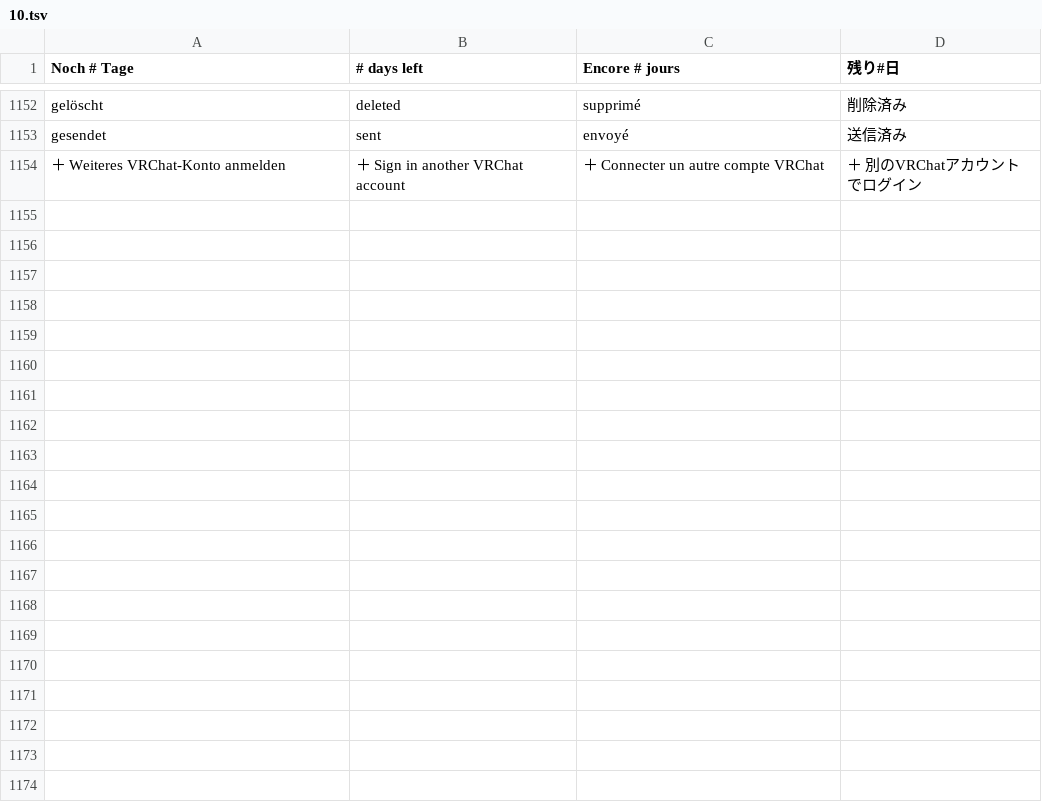
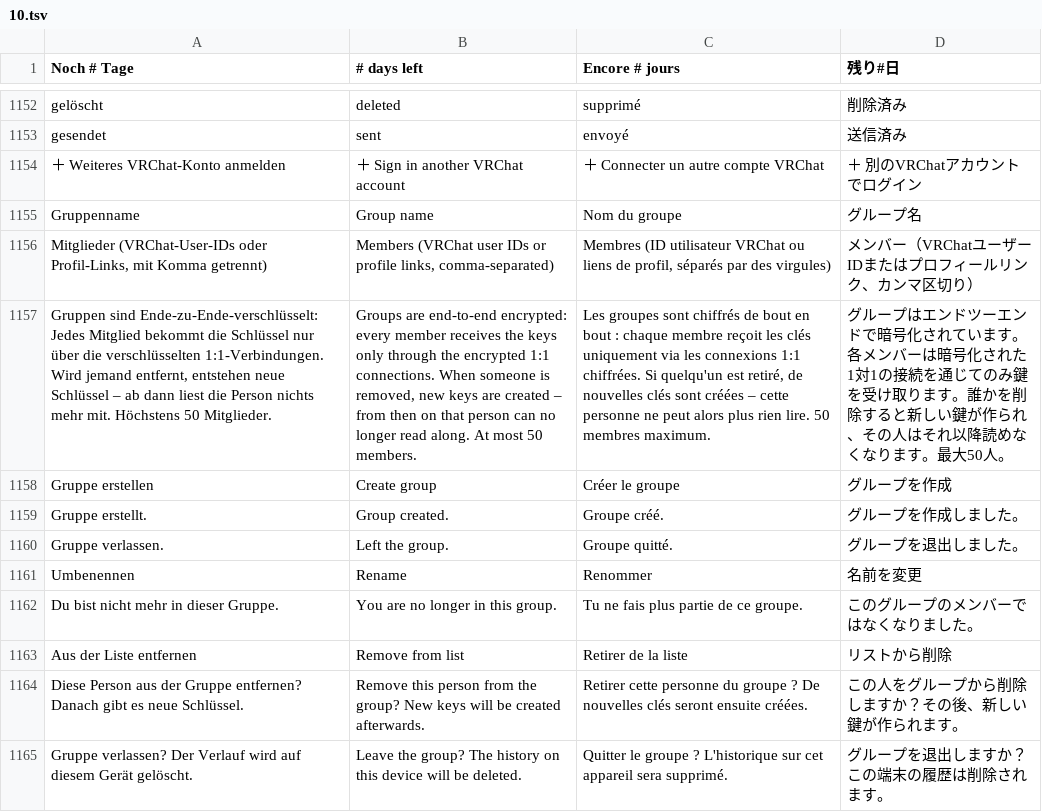
Before and after one commit to GhostNode-Ki-Developmentt/vrc_nexus, a TSV file: apps/vrc-nexus/renderer/i18n/10.tsv, drawn as a sheet; only a part is shown, gaps mark what is left out; the diff names each change by its address in the sheet, - before the commit and + after, or states it on an @@ line.

```diff
--- a/apps/vrc-nexus/renderer/i18n/10.tsv
+++ b/apps/vrc-nexus/renderer/i18n/10.tsv
+row 1155: Gruppenname | Group name | Nom du groupe | グループ名
+row 1156: Mitglieder (VRChat-User-IDs oder Profil-Links, mit Komma getrennt) | Members (VRChat user IDs or profile links, comma-separated) | Membres (ID utilisateur VRChat ou liens de profil, séparés par des virgules) | メンバー（VRChatユーザーIDまたはプロフィールリンク、カンマ区切り）
+row 1157: Gruppen sind Ende-zu-Ende-verschlüsselt: Jedes Mitglied bekommt die Schlüssel nur über die verschlüsselten 1:1-Verbindungen. Wird jemand entfernt, entstehen neue Schlüssel – ab dann liest die Person nichts mehr mit. Höchstens 50 Mitglieder. | Groups are end-to-end encrypted: every member receives the keys only through the encrypted 1:1 connections. When someone is removed, new keys are created – from then on that person can no longer read along. At most 50 members. | Les groupes sont chiffrés de bout en bout : chaque membre reçoit les clés uniquement via les connexions 1:1 chiffrées. Si quelqu'un est retiré, de nouvelles clés sont créées – cette personne ne peut alors plus rien lire. 50 membres maximum. | グループはエンドツーエンドで暗号化されています。各メンバーは暗号化された1対1の接続を通じてのみ鍵を受け取ります。誰かを削除すると新しい鍵が作られ、その人はそれ以降読めなくなります。最大50人。
+row 1158: Gruppe erstellen | Create group | Créer le groupe | グループを作成
+row 1159: Gruppe erstellt. | Group created. | Groupe créé. | グループを作成しました。
+row 1160: Gruppe verlassen. | Left the group. | Groupe quitté. | グループを退出しました。
+row 1161: Umbenennen | Rename | Renommer | 名前を変更
+row 1162: Du bist nicht mehr in dieser Gruppe. | You are no longer in this group. | Tu ne fais plus partie de ce groupe. | このグループのメンバーではなくなりました。
+row 1163: Aus der Liste entfernen | Remove from list | Retirer de la liste | リストから削除
+row 1164: Diese Person aus der Gruppe entfernen? Danach gibt es neue Schlüssel. | Remove this person from the group? New keys will be created afterwards. | Retirer cette personne du groupe ? De nouvelles clés seront ensuite créées. | この人をグループから削除しますか？その後、新しい鍵が作られます。
+row 1165: Gruppe verlassen? Der Verlauf wird auf diesem Gerät gelöscht. | Leave the group? The history on this device will be deleted. | Quitter le groupe ? L'historique sur cet appareil sera supprimé. | グループを退出しますか？この端末の履歴は削除されます。
```
Also changed, not shown: 15 other files.
